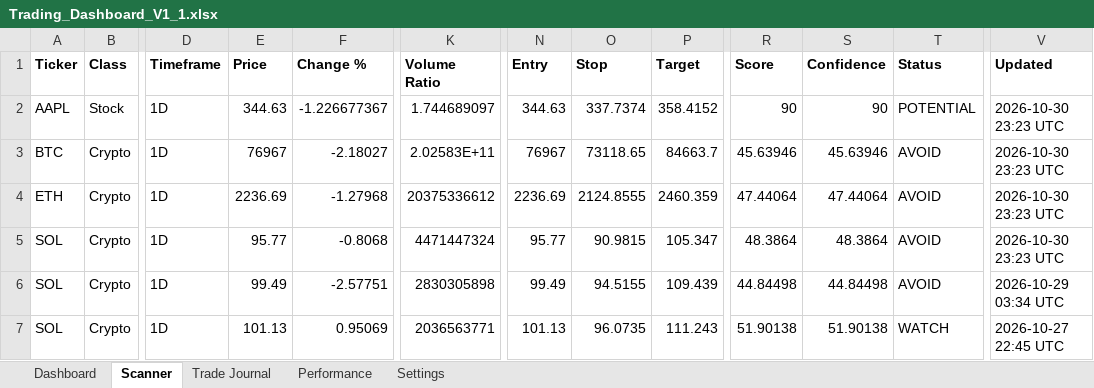
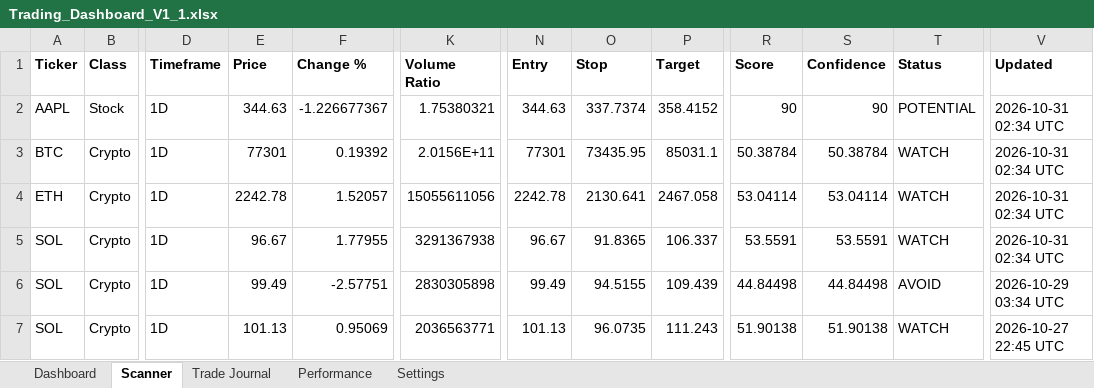
Before and after one commit to Miledy31/TRADING-AI-AGENT, an Excel workbook: Trading_Dashboard_V1_1.xlsx, sheet Scanner, drawn as a sheet; only a part is shown, gaps mark what is left out; values as stored, in another font and other column widths than the file's, no borders; table styles not drawn; the diff names each change by its address in the sheet, - before the commit and + after, or states it on an @@ line.

```diff
--- a/Trading_Dashboard_V1_1.xlsx (sheet Scanner)
+++ b/Trading_Dashboard_V1_1.xlsx (sheet Scanner)
-K2 (Volume Ratio): 1.744689097
+K2 (Volume Ratio): 1.75380321
-V2:V5 (Updated): 2026-10-30 23:23 UTC
+V2:V5 (Updated): 2026-10-31 02:34 UTC
-E3 (Price): 76967
+E3 (Price): 77301
-F3 (Change %): -2.18027
+F3 (Change %): 0.19392
-K3 (Volume Ratio): 2.02583E+11
+K3 (Volume Ratio): 2.0156E+11
-N3 (Entry): 76967
+N3 (Entry): 77301
-O3 (Stop): 73118.65
+O3 (Stop): 73435.95
-P3 (Target): 84663.7
+P3 (Target): 85031.1
-R3 (Score): 45.63946
+R3 (Score): 50.38784
-S3 (Confidence): 45.63946
+S3 (Confidence): 50.38784
-T3:T5 (Status): AVOID
+T3:T5 (Status): WATCH
-E4 (Price): 2236.69
+E4 (Price): 2242.78
-F4 (Change %): -1.27968
+F4 (Change %): 1.52057
-K4 (Volume Ratio): 20375336612
+K4 (Volume Ratio): 15055611056
-N4 (Entry): 2236.69
+N4 (Entry): 2242.78
-O4 (Stop): 2124.8555
+O4 (Stop): 2130.641
-P4 (Target): 2460.359
+P4 (Target): 2467.058
-R4 (Score): 47.44064
+R4 (Score): 53.04114
-S4 (Confidence): 47.44064
+S4 (Confidence): 53.04114
-E5 (Price): 95.77
+E5 (Price): 96.67
-F5 (Change %): -0.8068
+F5 (Change %): 1.77955
-K5 (Volume Ratio): 4471447324
+K5 (Volume Ratio): 3291367938
-N5 (Entry): 95.77
+N5 (Entry): 96.67
-O5 (Stop): 90.9815
+O5 (Stop): 91.8365
-P5 (Target): 105.347
+P5 (Target): 106.337
-R5 (Score): 48.3864
+R5 (Score): 53.5591
-S5 (Confidence): 48.3864
+S5 (Confidence): 53.5591
```
Also changed, not shown: sheet Dashboard.
